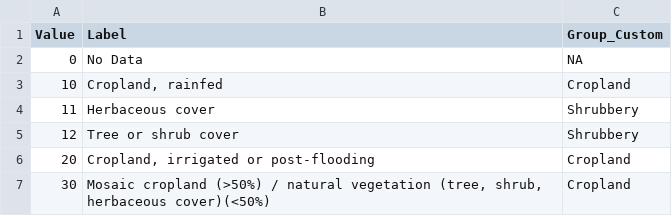
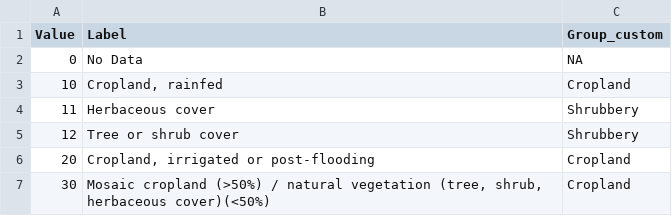
Before and after one commit to fineprint-global/mining_deforestation-stat, a CSV file: input/esa_cci_legend.csv, drawn as a sheet; only a part is shown.

Commit message:
Apply ESA CCI legends and groups

```diff
--- a/input/esa_cci_legend.csv
+++ b/input/esa_cci_legend.csv
@@ -1,2 +1,2 @@
-"Value","Label","Group_Custom"
+"Value","Label","Group_custom"
 0,"No Data","NA"
```
Also changed, not shown: 1 other file.
